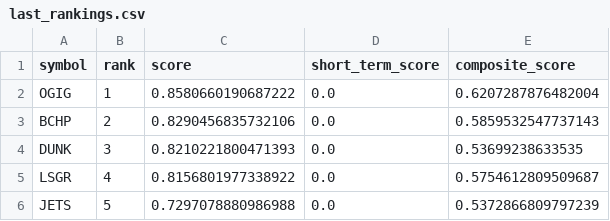
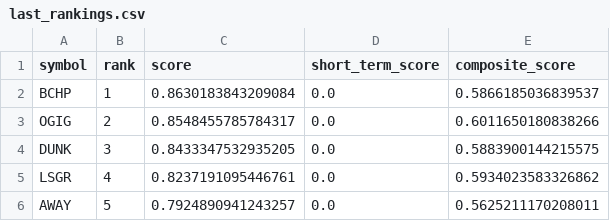
Before and after one commit to forindiemusic/Stocks-and-ETF-Screener-1Aug2026, a CSV file: stock-etf-swing-agent/output/last_rankings.csv, drawn as a sheet.

```diff
--- a/stock-etf-swing-agent/output/last_rankings.csv
+++ b/stock-etf-swing-agent/output/last_rankings.csv
@@ -1,6 +1,6 @@
 symbol,rank,score,short_term_score,composite_score
-OGIG,1,0.8580660190687222,0.0,0.6207287876482004
-BCHP,2,0.8290456835732106,0.0,0.5859532547737143
-DUNK,3,0.8210221800471393,0.0,0.53699238633535
-LSGR,4,0.8156801977338922,0.0,0.5754612809509687
-JETS,5,0.7297078880986988,0.0,0.5372866809797239
+BCHP,1,0.8630183843209084,0.0,0.5866185036839537
+OGIG,2,0.8548455785784317,0.0,0.6011650180838266
+DUNK,3,0.8433347532935205,0.0,0.5883900144215575
+LSGR,4,0.8237191095446761,0.0,0.5934023583326862
+AWAY,5,0.7924890941243257,0.0,0.5625211170208011
```
Also changed, not shown: 10 other files.
